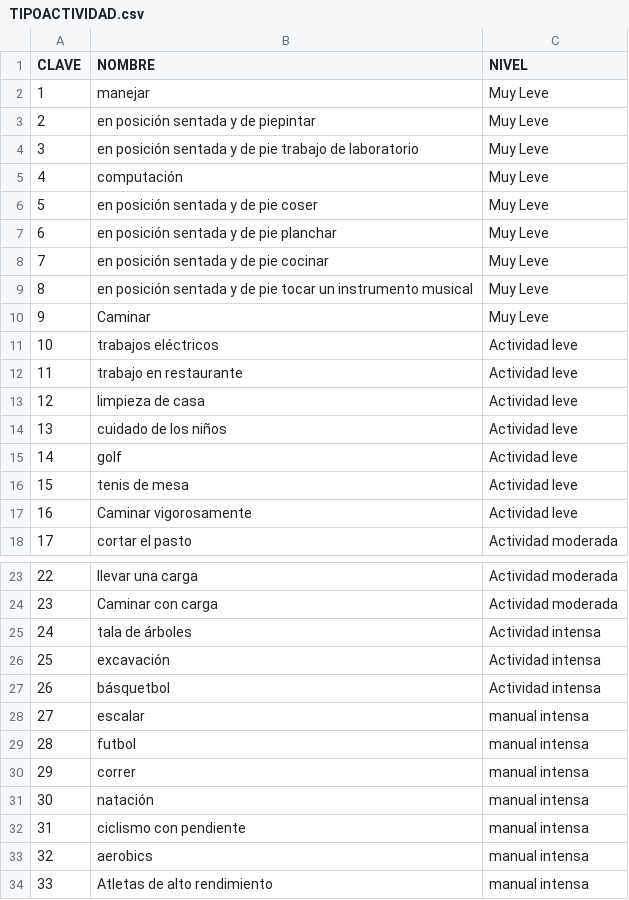
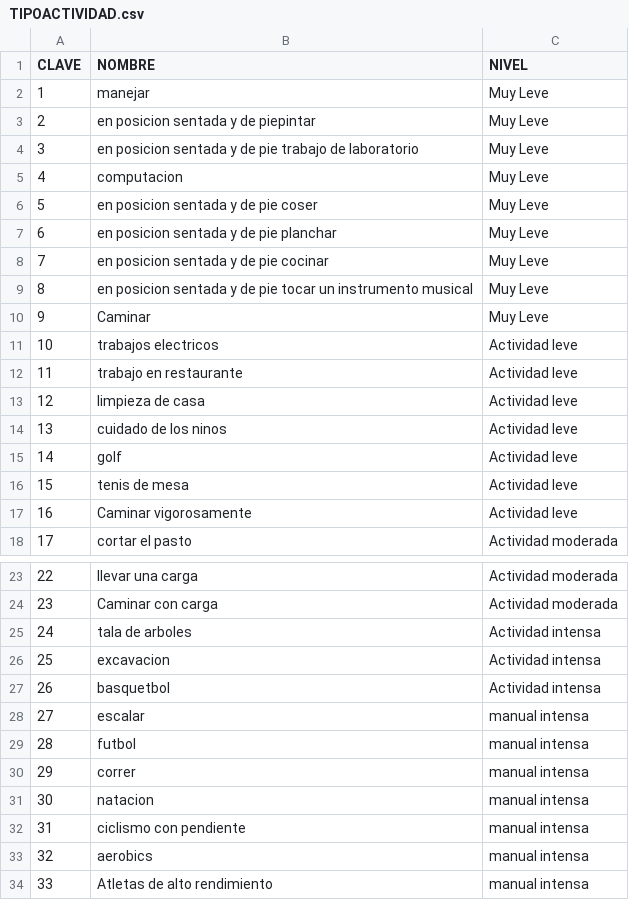
Before and after one commit to UAGSM/TABLAS2, a CSV file: TIPOACTIVIDAD.csv, drawn as a sheet; only a part is shown, gaps mark what is left out; the diff names each change by its address in the sheet, - before the commit and + after, or states it on an @@ line.

Commit message:
Add files via upload

```diff
--- a/TIPOACTIVIDAD.csv
+++ b/TIPOACTIVIDAD.csv
-B3 (NOMBRE): en posición sentada y de piepintar
+B3 (NOMBRE): en posicion sentada y de piepintar
-B4 (NOMBRE): en posición sentada y…
+B4 (NOMBRE): en posicion sentada y…
-B5 (NOMBRE): computación
+B5 (NOMBRE): computacion
-B6 (NOMBRE): en posición sentada y de pie coser
+B6 (NOMBRE): en posicion sentada y de pie coser
-B7 (NOMBRE): en posición sentada y de pie planchar
+B7 (NOMBRE): en posicion sentada y de pie planchar
-B8 (NOMBRE): en posición sentada y de pie cocinar
+B8 (NOMBRE): en posicion sentada y de pie cocinar
-B9 (NOMBRE): en posición sentada y…
+B9 (NOMBRE): en posicion sentada y…
-B11 (NOMBRE): trabajos eléctricos
+B11 (NOMBRE): trabajos electricos
-B14 (NOMBRE): cuidado de los niños
+B14 (NOMBRE): cuidado de los ninos
-B25 (NOMBRE): tala de árboles
+B25 (NOMBRE): tala de arboles
-B26 (NOMBRE): excavación
+B26 (NOMBRE): excavacion
-B27 (NOMBRE): básquetbol
+B27 (NOMBRE): basquetbol
-B31 (NOMBRE): natación
+B31 (NOMBRE): natacion
```
